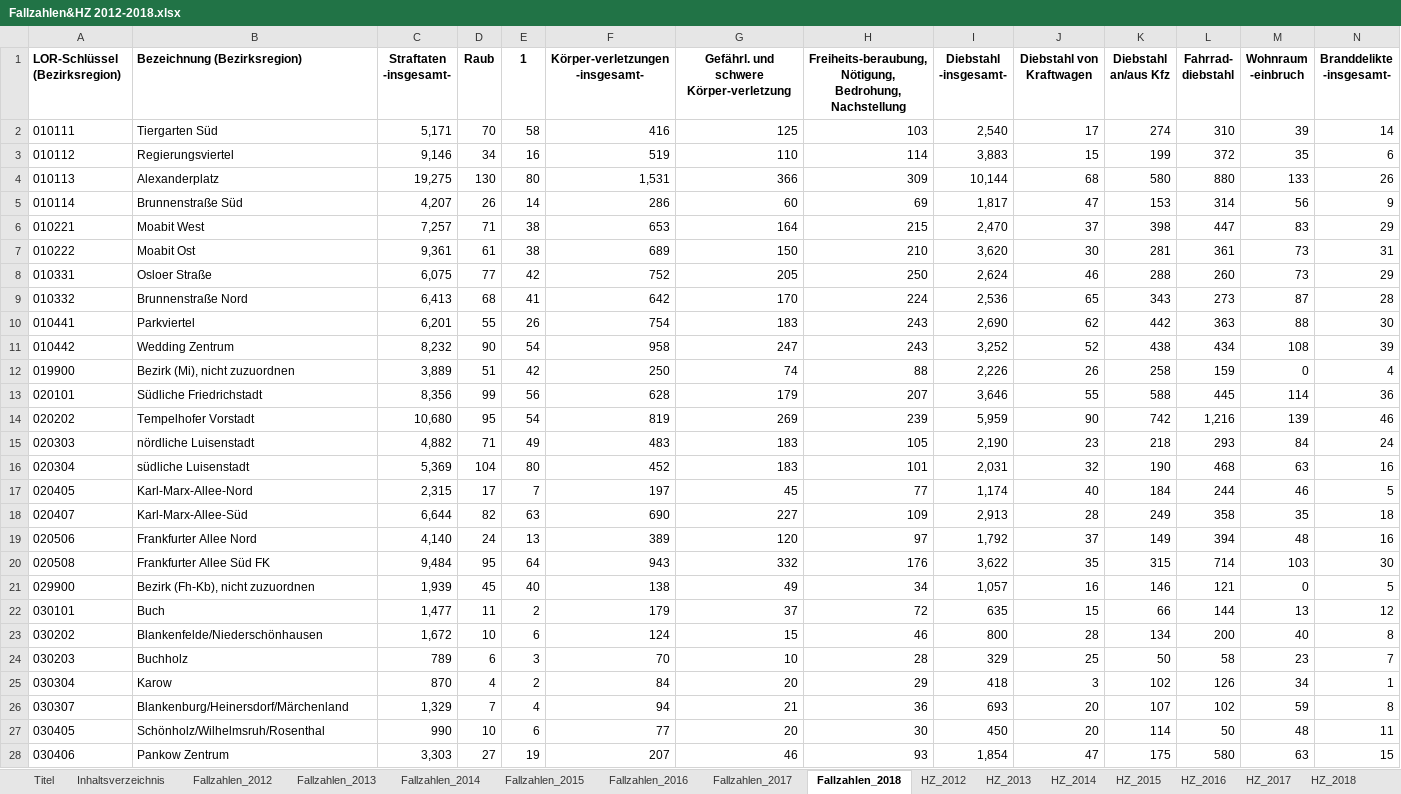
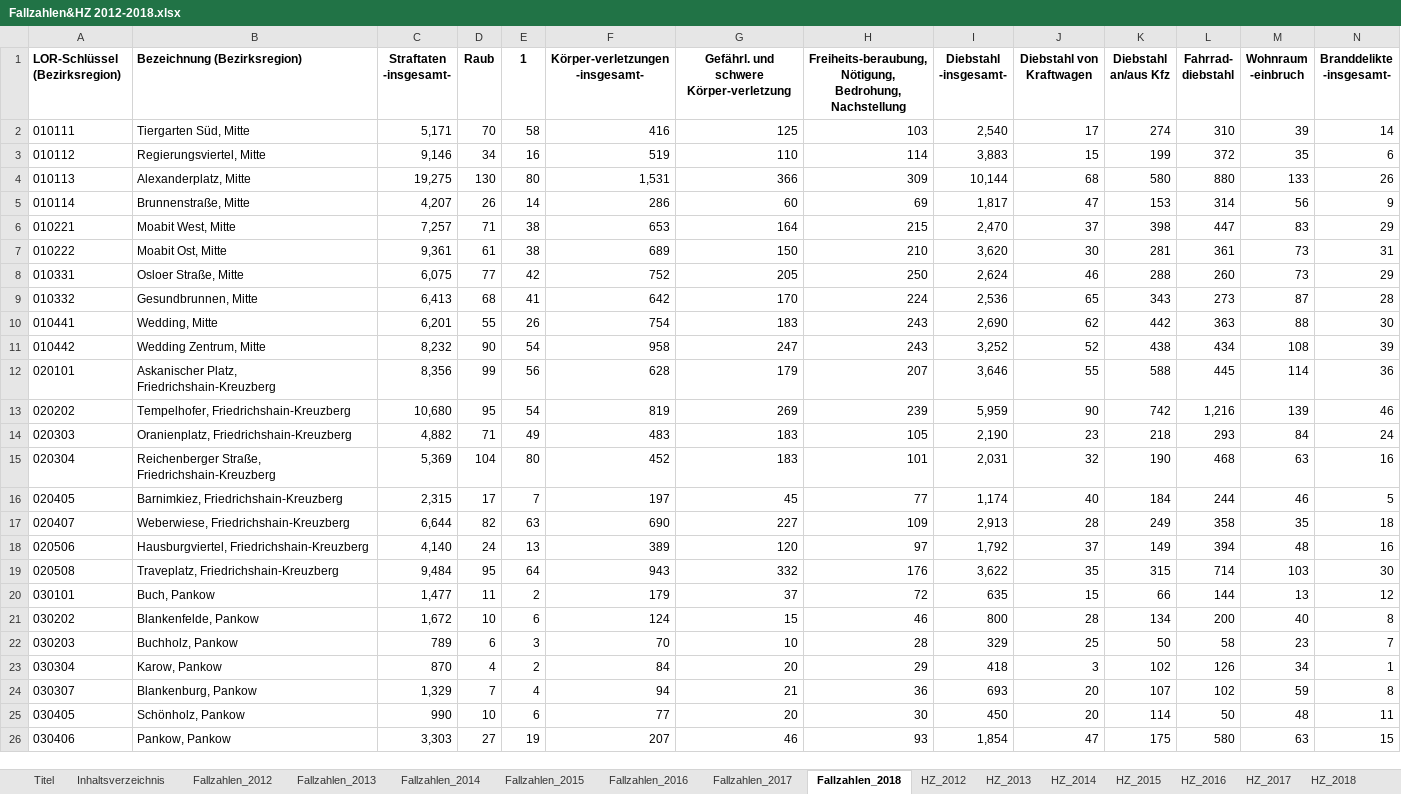
Before and after one commit to NNdeRichtung/Coursera_Capstone, an Excel workbook: Fallzahlen&HZ 2012-2018.xlsx, sheet Fallzahlen_2018, drawn as a sheet; only a part is shown; values as stored, in another font and other column widths than the file's, no borders; removed rows and columns are numbered as before the commit, all else as after; rows hold the shown columns only; the diff covers the shown part only; the diff names each change by its address in the sheet, - before the commit and + after, or states it on an @@ line.

```diff
--- a/Fallzahlen&HZ 2012-2018.xlsx (sheet Fallzahlen_2018)
+++ b/Fallzahlen&HZ 2012-2018.xlsx (sheet Fallzahlen_2018)
-B2 (Bezeichnung (Bezirksregion)): Tiergarten Süd
+B2 (Bezeichnung (Bezirksregion)): Tiergarten Süd, Mitte
-B3 (Bezeichnung (Bezirksregion)): Regierungsviertel
+B3 (Bezeichnung (Bezirksregion)): Regierungsviertel, Mitte
-B4 (Bezeichnung (Bezirksregion)): Alexanderplatz
+B4 (Bezeichnung (Bezirksregion)): Alexanderplatz, Mitte
-B5 (Bezeichnung (Bezirksregion)): Brunnenstraße Süd
+B5 (Bezeichnung (Bezirksregion)): Brunnenstraße, Mitte
-B6 (Bezeichnung (Bezirksregion)): Moabit West
+B6 (Bezeichnung (Bezirksregion)): Moabit West, Mitte
-B7 (Bezeichnung (Bezirksregion)): Moabit Ost
+B7 (Bezeichnung (Bezirksregion)): Moabit Ost, Mitte
-B8 (Bezeichnung (Bezirksregion)): Osloer Straße
+B8 (Bezeichnung (Bezirksregion)): Osloer Straße, Mitte
-B9 (Bezeichnung (Bezirksregion)): Brunnenstraße Nord
+B9 (Bezeichnung (Bezirksregion)): Gesundbrunnen, Mitte
-B10 (Bezeichnung (Bezirksregion)): Parkviertel
+B10 (Bezeichnung (Bezirksregion)): Wedding, Mitte
-B11 (Bezeichnung (Bezirksregion)): Wedding Zentrum
+B11 (Bezeichnung (Bezirksregion)): Wedding Zentrum, Mitte
-row 12: 019900 | Bezirk (Mi), nicht zuzuordnen | 3,889 | 51 | 42 | 250 | 74 | 88 | 2,226 | 26 | 258 | 159 | 0 | 4
-B12 (Bezeichnung (Bezirksregion)): Südliche Friedrichstadt
+B12 (Bezeichnung (Bezirksregion)): Askanischer Platz, Friedrichshain-Kreuzberg
-B13 (Bezeichnung (Bezirksregion)): Tempelhofer Vorstadt
+B13 (Bezeichnung (Bezirksregion)): Tempelhofer, Friedrichshain-Kreuzberg
-B14 (Bezeichnung (Bezirksregion)): nördliche Luisenstadt
+B14 (Bezeichnung (Bezirksregion)): Oranienplatz, Friedrichshain-Kreuzberg
-B15 (Bezeichnung (Bezirksregion)): südliche Luisenstadt
+B15 (Bezeichnung (Bezirksregion)): Reichenberger Straße, Friedrichshain-Kreuzberg
-B16 (Bezeichnung (Bezirksregion)): Karl-Marx-Allee-Nord
+B16 (Bezeichnung (Bezirksregion)): Barnimkiez, Friedrichshain-Kreuzberg
-B17 (Bezeichnung (Bezirksregion)): Karl-Marx-Allee-Süd
+B17 (Bezeichnung (Bezirksregion)): Weberwiese, Friedrichshain-Kreuzberg
-B18 (Bezeichnung (Bezirksregion)): Frankfurter Allee Nord
+B18 (Bezeichnung (Bezirksregion)): Hausburgviertel, Friedrichshain-Kreuzberg
-B19 (Bezeichnung (Bezirksregion)): Frankfurter Allee Süd FK
+B19 (Bezeichnung (Bezirksregion)): Traveplatz, Friedrichshain-Kreuzberg
-row 21: 029900 | Bezirk (Fh-Kb), nicht zuzuordnen | 1,939 | 45 | 40 | 138 | 49 | 34 | 1,057 | 16 | 146 | 121 | 0 | 5
-B20 (Bezeichnung (Bezirksregion)): Buch
+B20 (Bezeichnung (Bezirksregion)): Buch, Pankow
-B21 (Bezeichnung (Bezirksregion)): Blankenfelde/Niederschönhausen
+B21 (Bezeichnung (Bezirksregion)): Blankenfelde, Pankow
-B22 (Bezeichnung (Bezirksregion)): Buchholz
+B22 (Bezeichnung (Bezirksregion)): Buchholz, Pankow
-B23 (Bezeichnung (Bezirksregion)): Karow
+B23 (Bezeichnung (Bezirksregion)): Karow, Pankow
-B24 (Bezeichnung (Bezirksregion)): Blankenburg/Heinersdorf/Märchenland
+B24 (Bezeichnung (Bezirksregion)): Blankenburg, Pankow
-B25 (Bezeichnung (Bezirksregion)): Schönholz/Wilhelmsruh/Rosenthal
+B25 (Bezeichnung (Bezirksregion)): Schönholz, Pankow
-B26 (Bezeichnung (Bezirksregion)): Pankow Zentrum
+B26 (Bezeichnung (Bezirksregion)): Pankow, Pankow
```
Also changed, not shown: 20 removed rows and 103 edited cells elsewhere in this sheet, sheet HZ_2018, 1 other file.
